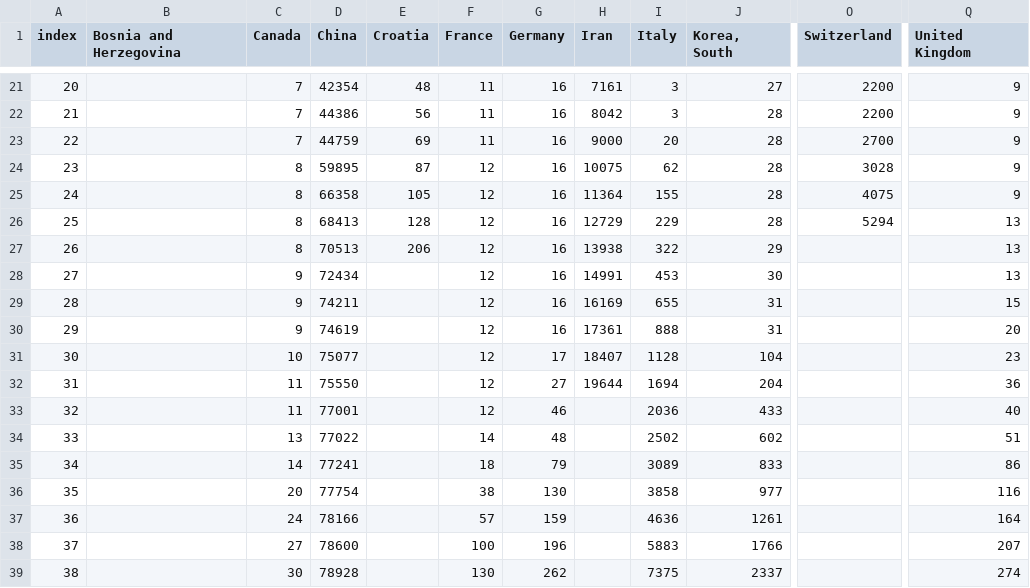
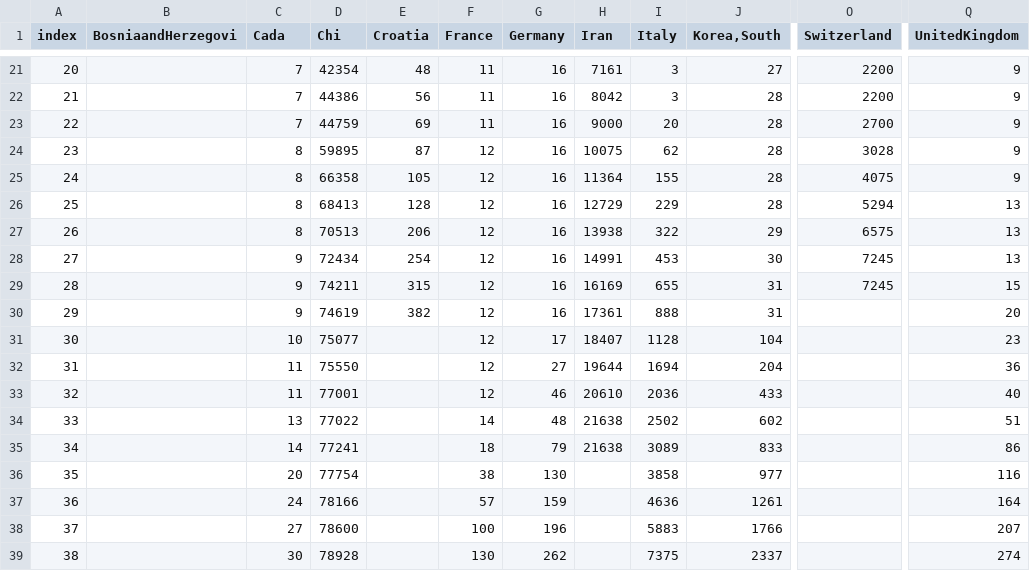
Before and after one commit to viborccom/data, a CSV file: covid-19/global-comparison.csv, drawn as a sheet; only a part is shown, gaps mark what is left out; the diff covers the shown part only; the diff names each change by its address in the sheet, - before the commit and + after, or states it on an @@ line.

```diff
--- a/covid-19/global-comparison.csv
+++ b/covid-19/global-comparison.csv
-B1: Bosnia and Herzegovina
+B1: BosniaandHerzegovi
-C1: Canada
+C1: Cada
-D1: China
+D1: Chi
-J1: Korea, South
+J1: Korea,South
-Q1: United Kingdom
+Q1: UnitedKingdom
-O27 (Switzerland): (empty)
+O27 (Switzerland): 6575
-E28 (Croatia): (empty)
+E28 (Croatia): 254
-O28:O29 (Switzerland): (empty)
+O28:O29 (Switzerland): 7245
-E29 (Croatia): (empty)
+E29 (Croatia): 315
-E30 (Croatia): (empty)
+E30 (Croatia): 382
-H33 (Iran): (empty)
+H33 (Iran): 20610
-H34:H35 (Iran): (empty)
+H34:H35 (Iran): 21638
```
Also changed, not shown: 3 added rows and 29 edited cells elsewhere in this file.
